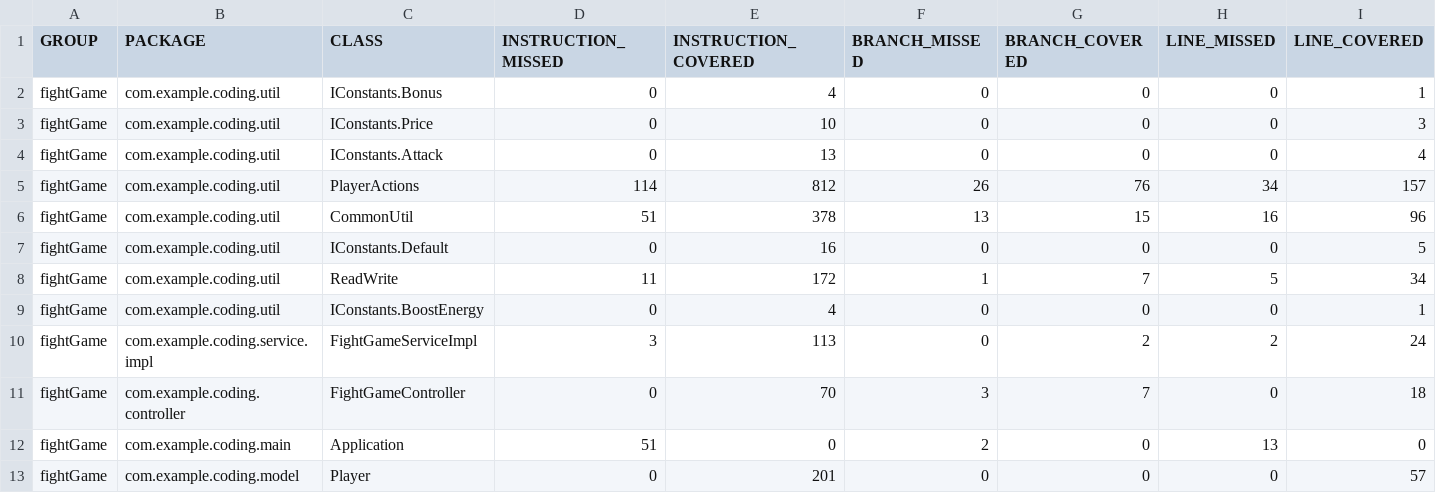
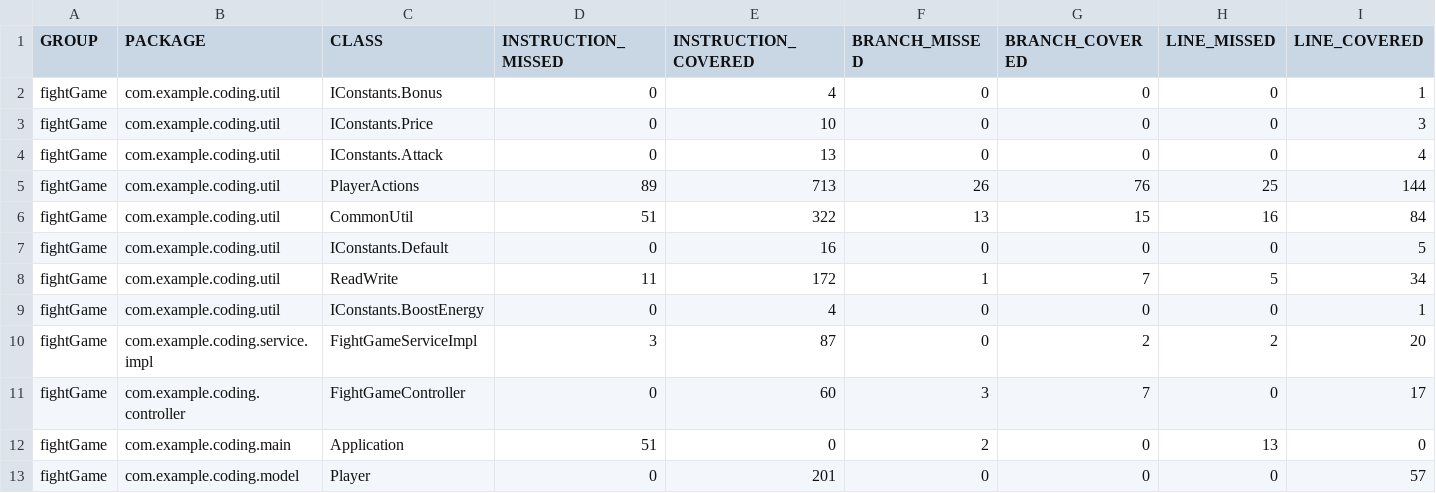
Before and after one commit to sumitMultani/game, a CSV file: target/site/jacoco/jacoco.csv, drawn as a sheet; only a part is shown; the diff names each change by its address in the sheet, - before the commit and + after, or states it on an @@ line.

```diff
--- a/target/site/jacoco/jacoco.csv
+++ b/target/site/jacoco/jacoco.csv
-D5 (INSTRUCTION_MISSED): 114
+D5 (INSTRUCTION_MISSED): 89
-E5 (INSTRUCTION_COVERED): 812
+E5 (INSTRUCTION_COVERED): 713
-H5 (LINE_MISSED): 34
+H5 (LINE_MISSED): 25
-I5 (LINE_COVERED): 157
+I5 (LINE_COVERED): 144
-E6 (INSTRUCTION_COVERED): 378
+E6 (INSTRUCTION_COVERED): 322
-I6 (LINE_COVERED): 96
+I6 (LINE_COVERED): 84
-E10 (INSTRUCTION_COVERED): 113
+E10 (INSTRUCTION_COVERED): 87
-I10 (LINE_COVERED): 24
+I10 (LINE_COVERED): 20
-E11 (INSTRUCTION_COVERED): 70
+E11 (INSTRUCTION_COVERED): 60
-I11 (LINE_COVERED): 18
+I11 (LINE_COVERED): 17
```
Also changed, not shown: 20 other files.
